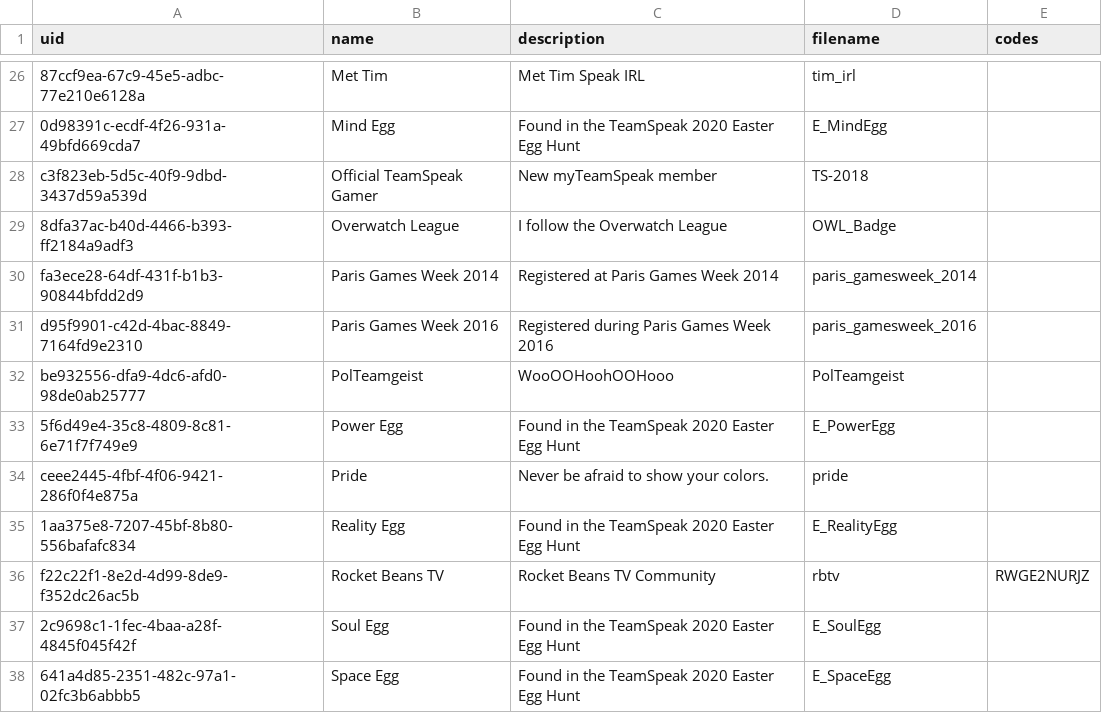
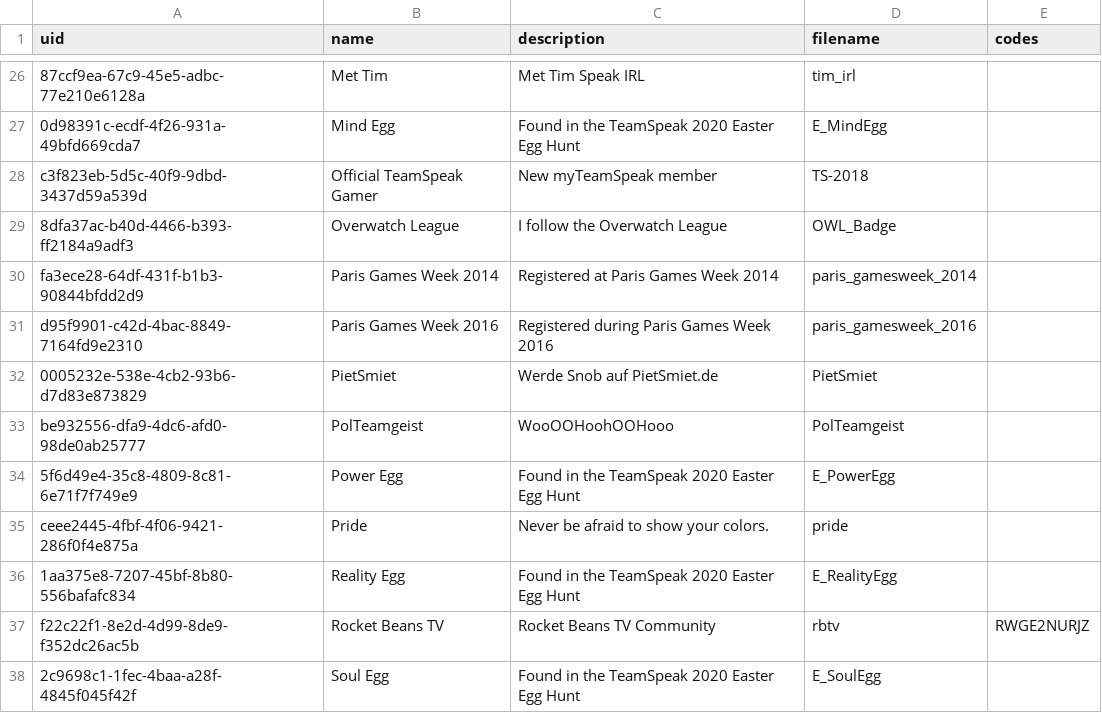
Before and after one commit to ReSpeak/tsdeclarations, a CSV file: Badges.csv, drawn as a sheet; only a part is shown, gaps mark what is left out; the shorter side is filled out with more unchanged rows; the diff names each change by its address in the sheet, - before the commit and + after, or states it on an @@ line.

Commit message:
Added new badge
New: 0005232e-538e-4cb2-93b6-d7d83e873829,PietSmiet

```diff
--- a/Badges.csv
+++ b/Badges.csv
+row 32: 0005232e-538e-4cb2-93b6-d7d83e873829 | PietSmiet | Werde Snob auf PietSmiet.de | PietSmiet
```
